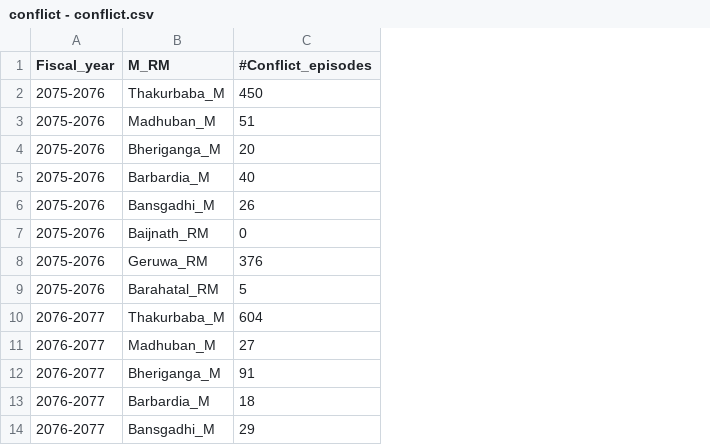
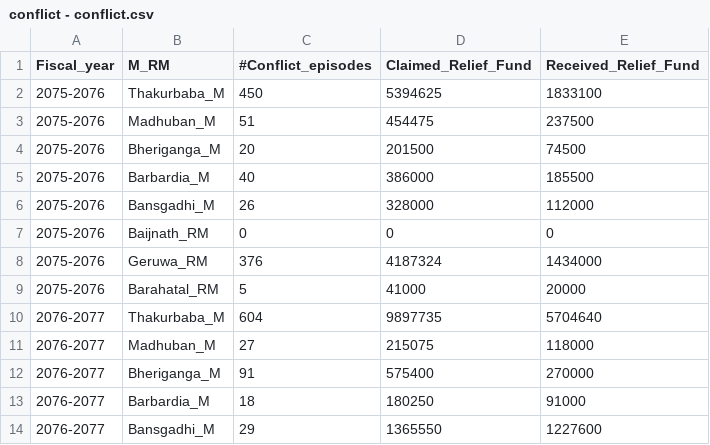
Before and after one commit to BijayLalPradhan/Oth, a CSV file: conflict - conflict.csv, drawn as a sheet; only a part is shown; the diff names each change by its address in the sheet, - before the commit and + after, or states it on an @@ line.

Commit message:
Update conflict - conflict.csv

```diff
--- a/conflict - conflict.csv
+++ b/conflict - conflict.csv
+column D (Claimed_Relief_Fund), rows 2-14: 5394625 | 454475 | 201500 | 386000 | 328000 | 0 | 4187324 | 41000 | 9897735 | 215075 | 575400 | 180250 | 1365550
+column E (Received_Relief_Fund), rows 2-14: 1833100 | 237500 | 74500 | 185500 | 112000 | 0 | 1434000 | 20000 | 5704640 | 118000 | 270000 | 91000 | 1227600
```
